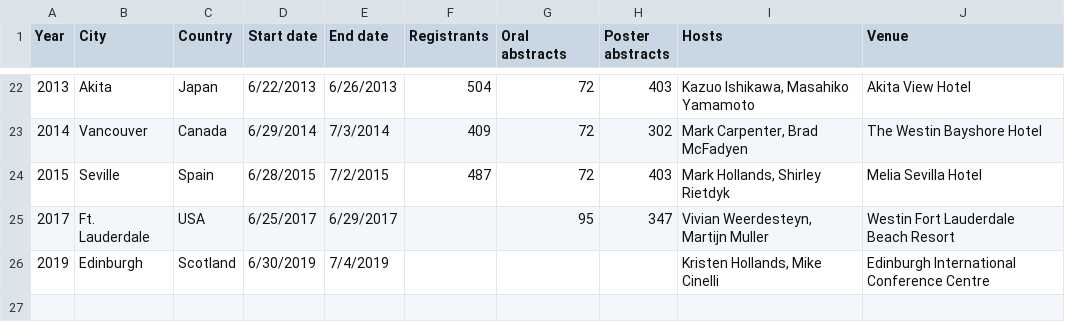
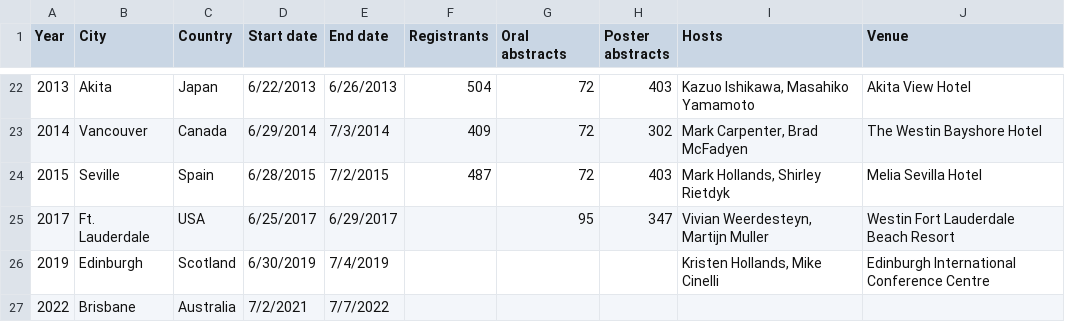
Before and after one commit to beccarobins/ispgr, a CSV file: ISPGR_dataset.csv, drawn as a sheet; only a part is shown, gaps mark what is left out.

Commit message:
Update ISPGR_dataset.csv

```diff
--- a/ISPGR_dataset.csv
+++ b/ISPGR_dataset.csv
@@ -26 +26,2 @@ Year,City,Country,Start date,End date,Registrants,Oral abstracts,Poster abstract
 2019,Edinburgh,Scotland,6/30/2019,7/4/2019,,,,"Kristen Hollands, Mike Cinelli",Edinburgh International Conference Centre
+2022,Brisbane,Australia,7/2/2021,7/7/2022,,,,,
```
